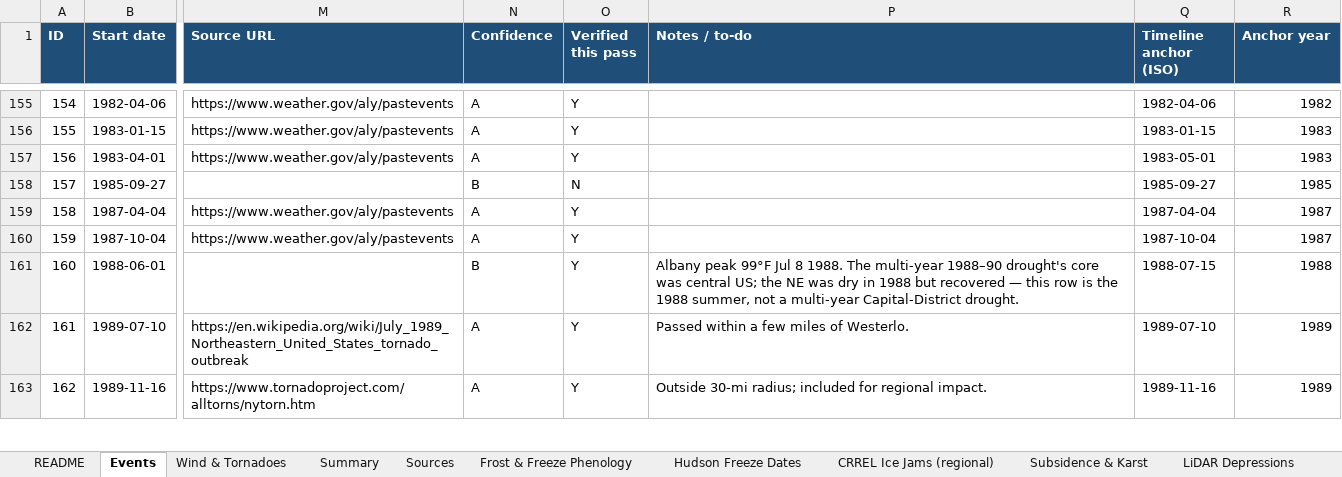
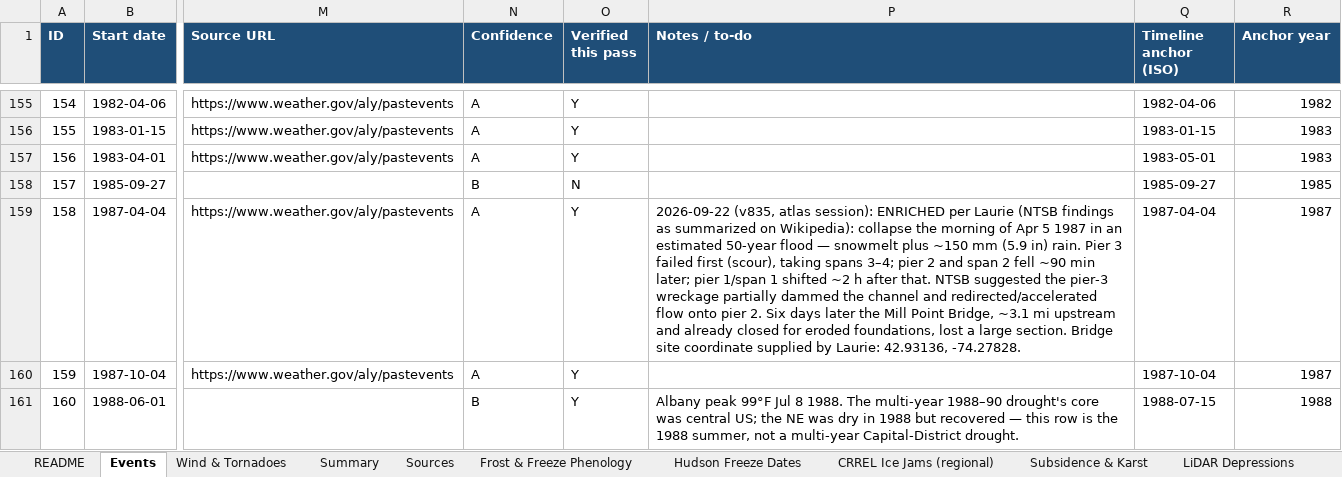
Before and after one commit to nyhilltowners/explore-the-hilltowns, an Excel workbook: data/climate_events.xlsx, sheet Events, drawn as a sheet; only a part is shown, gaps mark what is left out; the shorter side is filled out with more unchanged rows; values as stored, in another font and other column widths than the file's, no borders; charts and pictures not drawn; the diff names each change by its address in the sheet, - before the commit and + after, or states it on an @@ line.

```diff
--- a/data/climate_events.xlsx (sheet Events)
+++ b/data/climate_events.xlsx (sheet Events)
-P159 (Notes / to-do): (empty)
+P159 (Notes / to-do): 2026-09-22 (v835, atlas session): ENRICHED per Laurie (NTSB findings as summarized on Wikipedia): collapse the morning of Apr 5 1987 in an estimated 50-year flood — snowmelt plus ~150 mm (5.9 in) rain. Pier 3 failed first (scour), taking spans 3–4; pier 2 and span 2 fell ~90 min later; pier 1/span 1 shifted ~2 h after that. NTSB suggested the pier-3 wreckage partially dammed the channel and redirected/accelerated flow onto pier 2. Six days later the Mill Point Bridge, ~3.1 mi upstream and already closed for eroded foundations, lost a large section. Bridge site coordinate supplied by Laurie: 42.93136, -74.27828.
```
Also changed, not shown: 24 other files.
